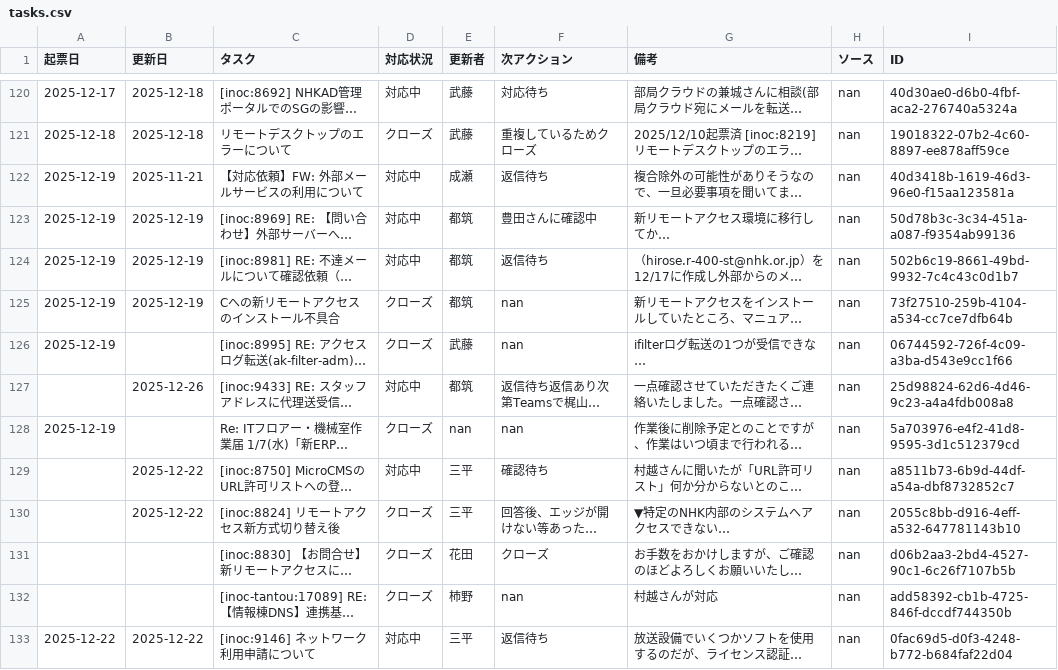
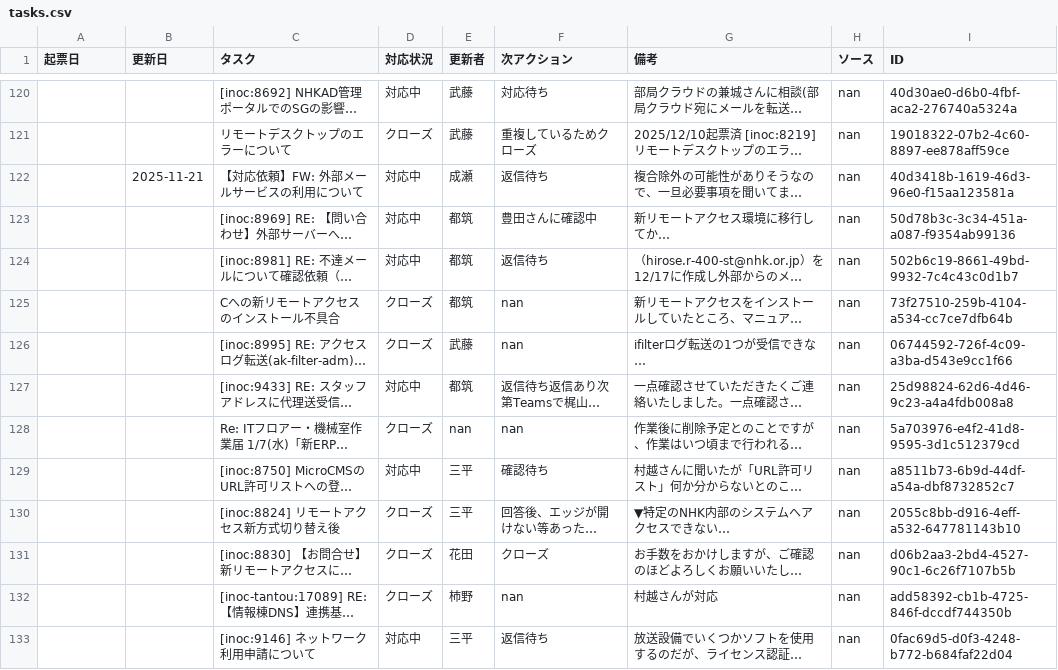
Before and after one commit to weakest4me/taskboard-streamlit, a CSV file: tasks.csv, drawn as a sheet; only a part is shown, gaps mark what is left out; long unchanged cells end in …; the diff covers the shown part only; the diff names each change by its address in the sheet, - before the commit and + after, or states it on an @@ line.

```diff
--- a/tasks.csv
+++ b/tasks.csv
-A120 (起票日): 2025-12-17
+A120 (起票日): (empty)
-B120:B121 (更新日): 2025-12-18
+B120:B121 (更新日): (empty)
-A121 (起票日): 2025-12-18
+A121 (起票日): (empty)
-A122:A126 (起票日): 2025-12-19
+A122:A126 (起票日): (empty)
-B123:B125 (更新日): 2025-12-19
+B123:B125 (更新日): (empty)
-B127 (更新日): 2025-12-26
+B127 (更新日): (empty)
-A128 (起票日): 2025-12-19
+A128 (起票日): (empty)
-B129:B130 (更新日): 2025-12-22
+B129:B130 (更新日): (empty)
-A133 (起票日): 2025-12-22
+A133 (起票日): (empty)
-B133 (更新日): 2025-12-22
+B133 (更新日): (empty)
```
Also changed, not shown: 40 edited cells elsewhere in this file.
